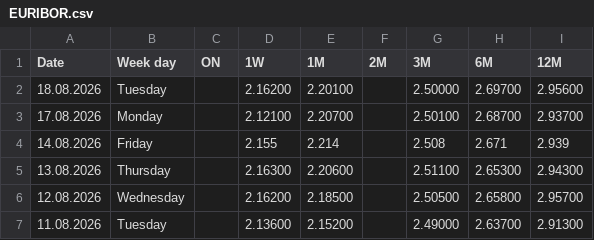
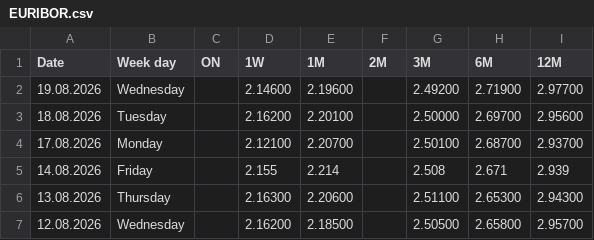
Before and after one commit to fbacchin/app, a CSV file: Euribor/EURIBOR.csv, drawn as a sheet; only a part is shown; the shorter side is filled out with more unchanged rows; the diff names each change by its address in the sheet, - before the commit and + after, or states it on an @@ line.

Commit message:
Aggiorna EURIBOR.csv al 19.08.2026

```diff
--- a/Euribor/EURIBOR.csv
+++ b/Euribor/EURIBOR.csv
+row 2: 19.08.2026 | Wednesday |  | 2.14600 | 2.19600 |  | 2.49200 | 2.71900 | 2.97700
```
